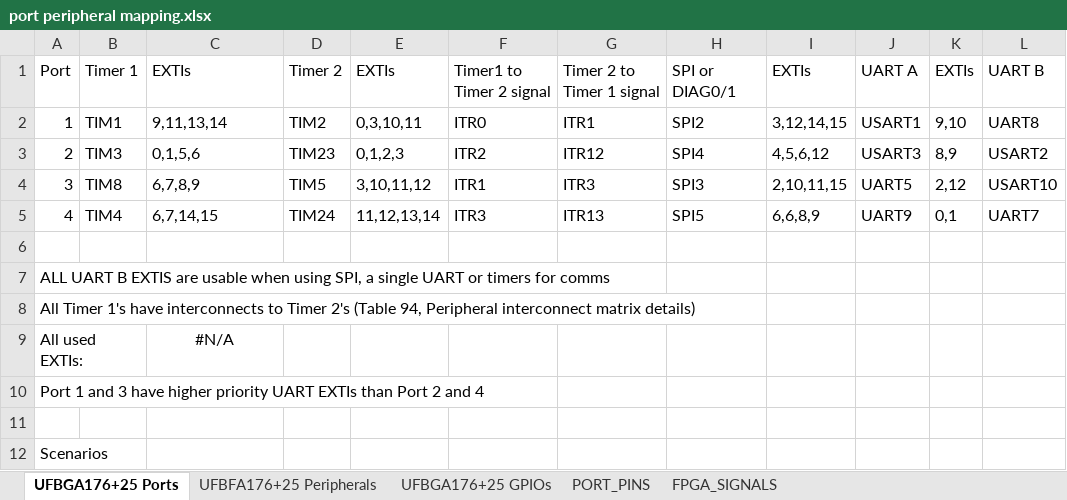
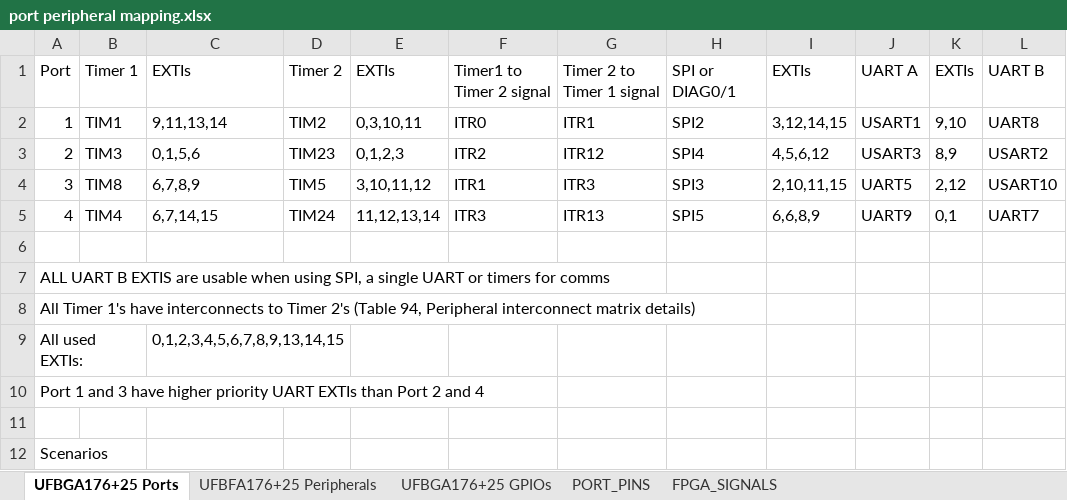
Before and after one commit to MakerPnP/makerpnp-control-board, an Excel workbook: Design/port peripheral mapping.xlsx, sheet UFBGA176+25 Ports, drawn as a sheet; only a part is shown; values as stored, in another font and other column widths than the file's, no borders; the diff names each change by its address in the sheet, - before the commit and + after, or states it on an @@ line.

```diff
--- a/Design/port peripheral mapping.xlsx (sheet UFBGA176+25 Ports)
+++ b/Design/port peripheral mapping.xlsx (sheet UFBGA176+25 Ports)
-C9: #N/A
+C9: 0,1,2,3,4,5,6,7,8,9,13,14,15
-C9 alignment: center
+C9 alignment: left
```
Also changed, not shown: sheet UFBFA176+25 Peripherals, 1 other file.
